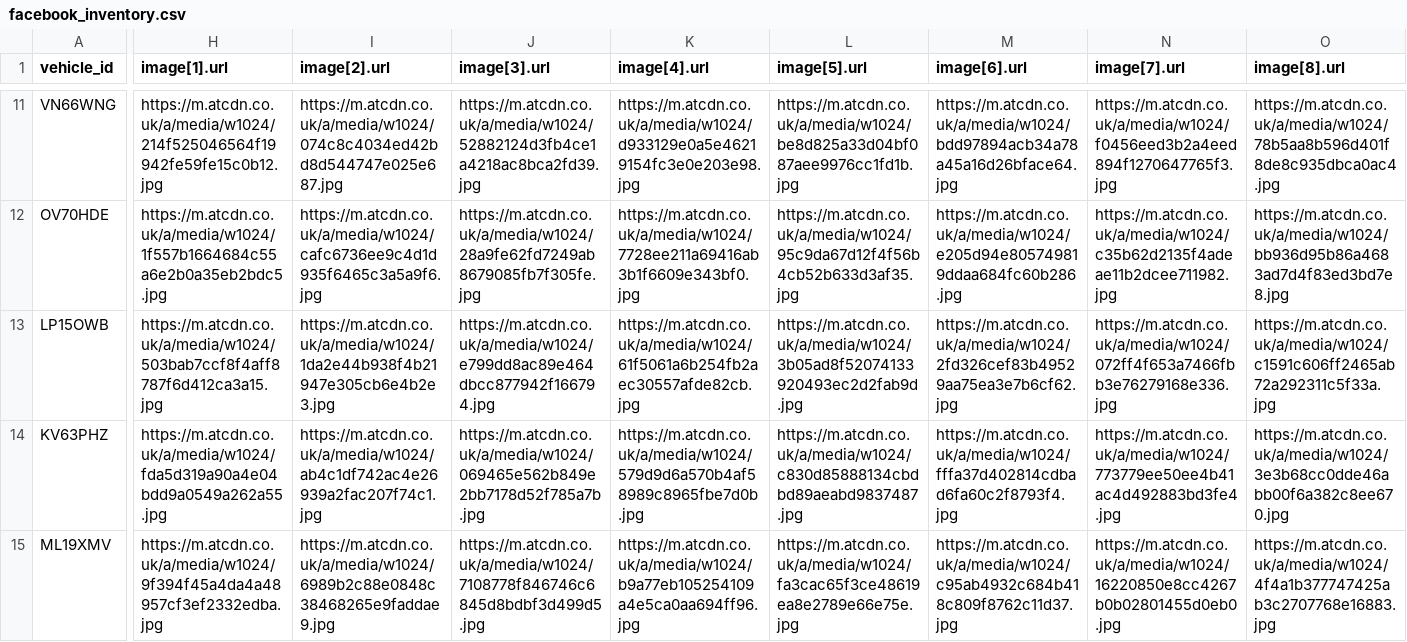
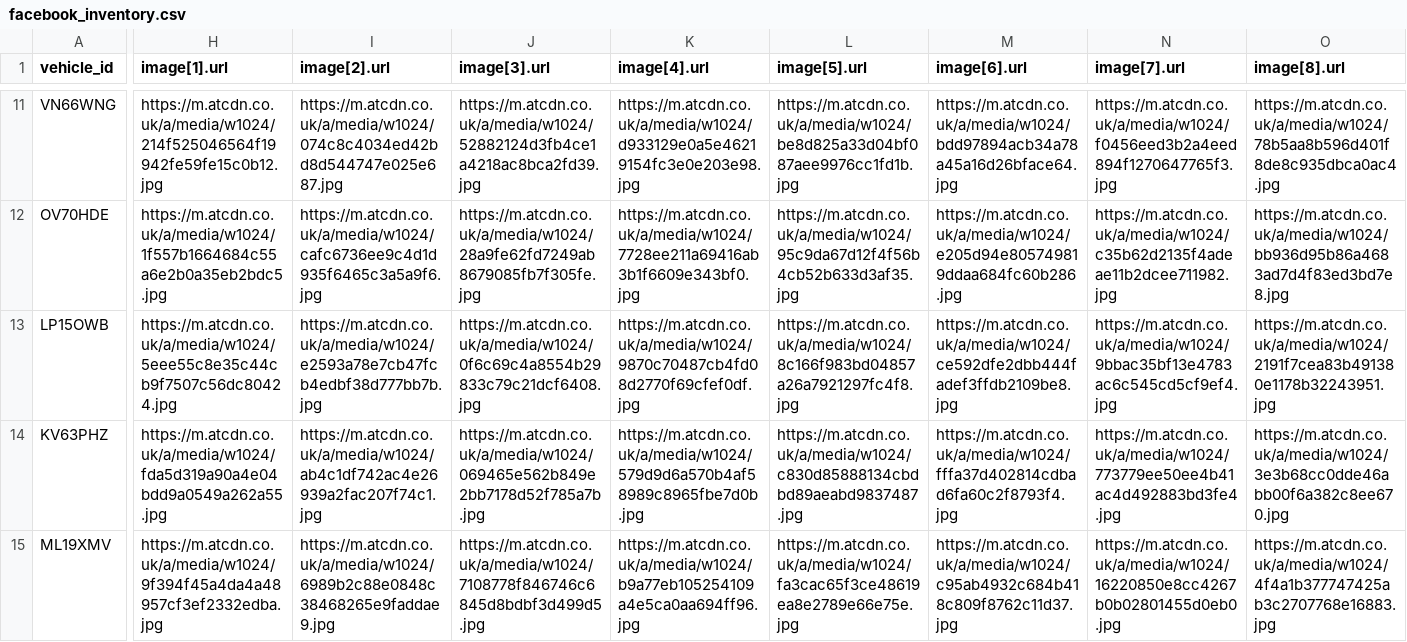
Before and after one commit to oli-a11y/albar-meta-feed, a CSV file: facebook_inventory.csv, drawn as a sheet; only a part is shown, gaps mark what is left out; the diff covers the shown part only; the diff names each change by its address in the sheet, - before the commit and + after, or states it on an @@ line.

```diff
--- a/facebook_inventory.csv
+++ b/facebook_inventory.csv
-H13 (image[1].url): https://m.atcdn.co.uk/a/media/w1024/503bab7ccf8f4aff8787f6d412ca3a15.jpg
+H13 (image[1].url): https://m.atcdn.co.uk/a/media/w1024/5eee55c8e35c44cb9f7507c56dc80424.jpg
-I13 (image[2].url): https://m.atcdn.co.uk/a/media/w1024/1da2e44b938f4b21947e305cb6e4b2e3.jpg
+I13 (image[2].url): https://m.atcdn.co.uk/a/media/w1024/e2593a78e7cb47fcb4edbf38d777bb7b.jpg
-J13 (image[3].url): https://m.atcdn.co.uk/a/media/w1024/e799dd8ac89e464dbcc877942f166794.jpg
+J13 (image[3].url): https://m.atcdn.co.uk/a/media/w1024/0f6c69c4a8554b29833c79c21dcf6408.jpg
-K13 (image[4].url): https://m.atcdn.co.uk/a/media/w1024/61f5061a6b254fb2aec30557afde82cb.jpg
+K13 (image[4].url): https://m.atcdn.co.uk/a/media/w1024/9870c70487cb4fd08d2770f69cfef0df.jpg
-L13 (image[5].url): https://m.atcdn.co.uk/a/media/w1024/3b05ad8f52074133920493ec2d2fab9d.jpg
+L13 (image[5].url): https://m.atcdn.co.uk/a/media/w1024/8c166f983bd04857a26a7921297fc4f8.jpg
-M13 (image[6].url): https://m.atcdn.co.uk/a/media/w1024/2fd326cef83b49529aa75ea3e7b6cf62.jpg
+M13 (image[6].url): https://m.atcdn.co.uk/a/media/w1024/ce592dfe2dbb444fadef3ffdb2109be8.jpg
-N13 (image[7].url): https://m.atcdn.co.uk/a/media/w1024/072ff4f653a7466fbb3e76279168e336.jpg
+N13 (image[7].url): https://m.atcdn.co.uk/a/media/w1024/9bbac35bf13e4783ac6c545cd5cf9ef4.jpg
-O13 (image[8].url): https://m.atcdn.co.uk/a/media/w1024/c1591c606ff2465ab72a292311c5f33a.jpg
+O13 (image[8].url): https://m.atcdn.co.uk/a/media/w1024/2191f7cea83b491380e1178b32243951.jpg
```
Also changed, not shown: 2 edited cells elsewhere in this file.
